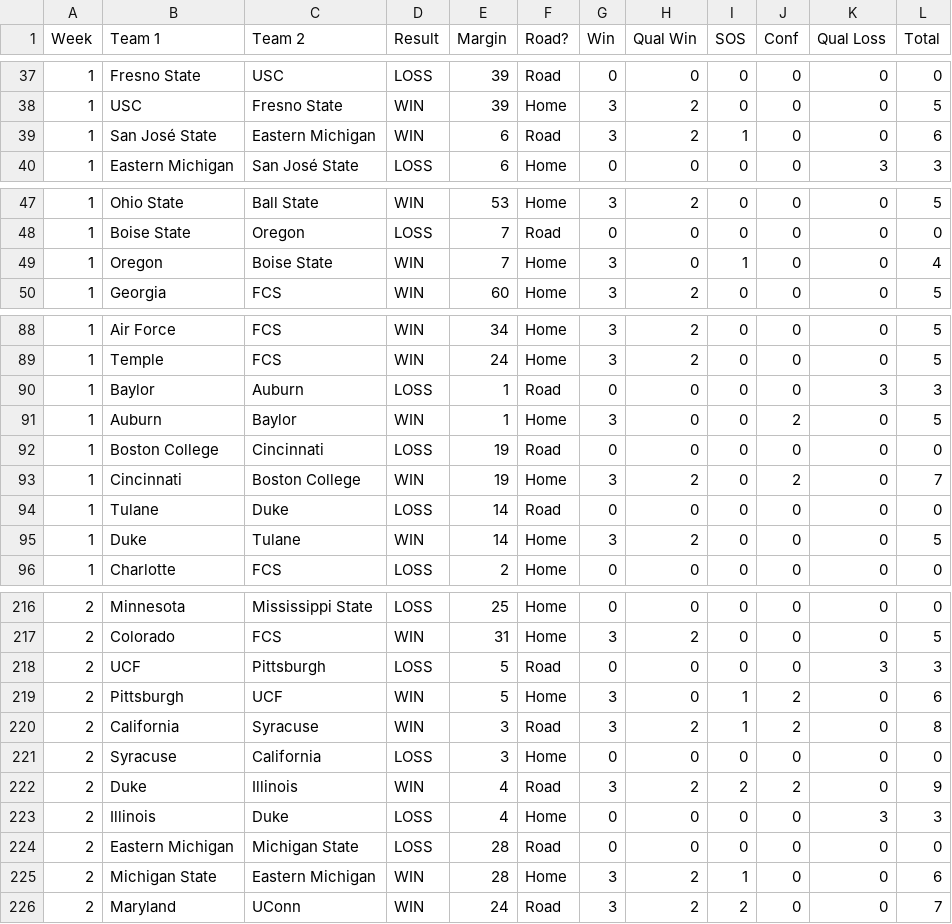
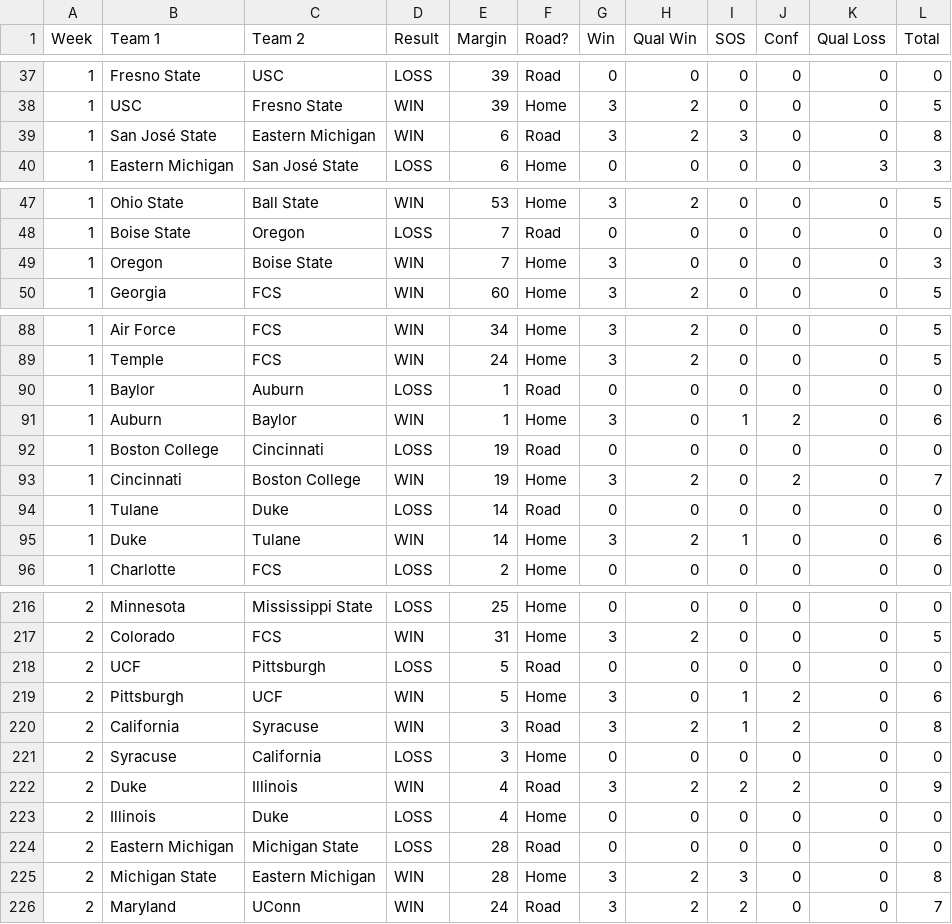
Before and after one commit to skous2/merit-based-standings, a CSV file: all-games.csv, drawn as a sheet; only a part is shown, gaps mark what is left out; the diff covers the shown part only.

```diff
--- a/all-games.csv
+++ b/all-games.csv
@@ -38,3 +38,3 @@ Week,Team 1,Team 2,Result,Margin,Road?,Win,Qual Win,SOS,Conf,Qual Loss,Total
 1,USC,Fresno State,WIN,39,Home,3,2,0,0,0,5
-1,San José State,Eastern Michigan,WIN,6,Road,3,2,1,0,0,6
+1,San José State,Eastern Michigan,WIN,6,Road,3,2,3,0,0,8
 1,Eastern Michigan,San José State,LOSS,6,Home,0,0,0,0,3,3
@@ -48,3 +48,3 @@ Week,Team 1,Team 2,Result,Margin,Road?,Win,Qual Win,SOS,Conf,Qual Loss,Total
 1,Boise State,Oregon,LOSS,7,Road,0,0,0,0,0,0
-1,Oregon,Boise State,WIN,7,Home,3,0,1,0,0,4
+1,Oregon,Boise State,WIN,7,Home,3,0,0,0,0,3
 1,Georgia,FCS,WIN,60,Home,3,2,0,0,0,5
@@ -89,4 +89,4 @@ Week,Team 1,Team 2,Result,Margin,Road?,Win,Qual Win,SOS,Conf,Qual Loss,Total
 1,Temple,FCS,WIN,24,Home,3,2,0,0,0,5
-1,Baylor,Auburn,LOSS,1,Road,0,0,0,0,3,3
-1,Auburn,Baylor,WIN,1,Home,3,0,0,2,0,5
+1,Baylor,Auburn,LOSS,1,Road,0,0,0,0,0,0
+1,Auburn,Baylor,WIN,1,Home,3,0,1,2,0,6
 1,Boston College,Cincinnati,LOSS,19,Road,0,0,0,0,0,0
@@ -94,3 +94,3 @@ Week,Team 1,Team 2,Result,Margin,Road?,Win,Qual Win,SOS,Conf,Qual Loss,Total
 1,Tulane,Duke,LOSS,14,Road,0,0,0,0,0,0
-1,Duke,Tulane,WIN,14,Home,3,2,0,0,0,5
+1,Duke,Tulane,WIN,14,Home,3,2,1,0,0,6
 1,Charlotte,FCS,LOSS,2,Home,0,0,0,0,0,0
@@ -217,3 +217,3 @@ Week,Team 1,Team 2,Result,Margin,Road?,Win,Qual Win,SOS,Conf,Qual Loss,Total
 2,Colorado,FCS,WIN,31,Home,3,2,0,0,0,5
-2,UCF,Pittsburgh,LOSS,5,Road,0,0,0,0,3,3
+2,UCF,Pittsburgh,LOSS,5,Road,0,0,0,0,0,0
 2,Pittsburgh,UCF,WIN,5,Home,3,0,1,2,0,6
@@ -222,5 +222,5 @@ Week,Team 1,Team 2,Result,Margin,Road?,Win,Qual Win,SOS,Conf,Qual Loss,Total
 2,Duke,Illinois,WIN,4,Road,3,2,2,2,0,9
-2,Illinois,Duke,LOSS,4,Home,0,0,0,0,3,3
+2,Illinois,Duke,LOSS,4,Home,0,0,0,0,0,0
 2,Eastern Michigan,Michigan State,LOSS,28,Road,0,0,0,0,0,0
-2,Michigan State,Eastern Michigan,WIN,28,Home,3,2,1,0,0,6
+2,Michigan State,Eastern Michigan,WIN,28,Home,3,2,3,0,0,8
 2,Maryland,UConn,WIN,24,Road,3,2,2,0,0,7
```
Also changed, not shown: 14 edited cells elsewhere in this file, current-standings.csv, previous-standings.csv, 6 other files.
